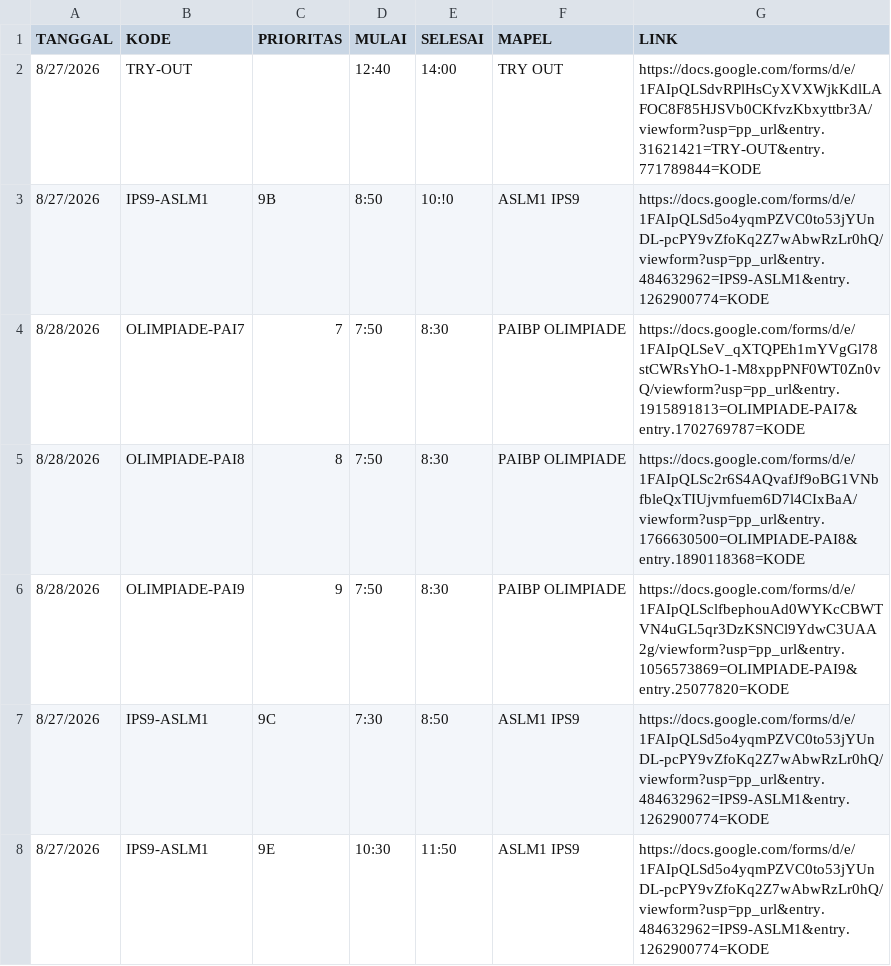
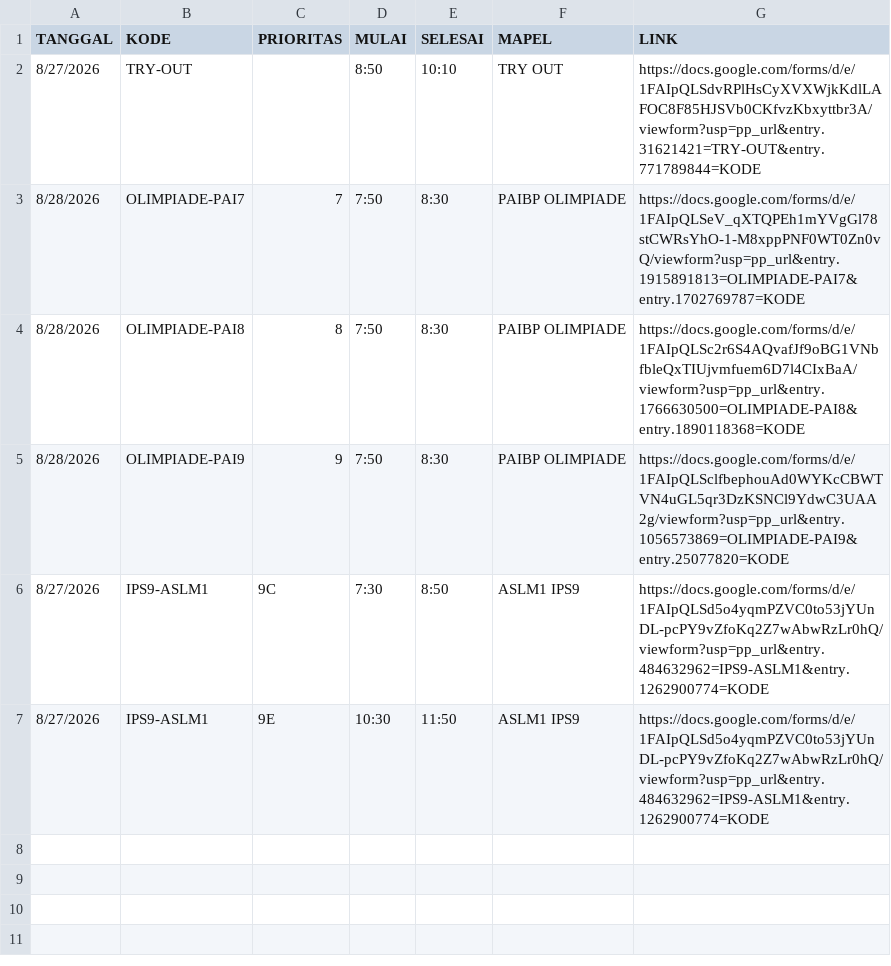
Before and after one commit to SMPN1KALIWEDI/ujian-smpn1kaliwedi, a CSV file: data/jadwal.csv, drawn as a sheet.

Commit message:
Update data/jadwal.csv - 2026-08-27T00:45:40.972Z

```diff
--- a/data/jadwal.csv
+++ b/data/jadwal.csv
@@ -1,4 +1,3 @@
 TANGGAL,KODE,PRIORITAS,MULAI,SELESAI,MAPEL,LINK
-8/27/2026,TRY-OUT,,12:40,14:00,TRY OUT,https://docs.google.com/forms/d/e/1FAIpQLSdvRPlHsCyXVXWjkKdlLAFOC8F85HJSVb0CKfvzKbxyttbr3A/viewform?usp=pp_url&entry.31621421=TRY-OUT&entry.771789844=KODE
-8/27/2026,IPS9-ASLM1,9B,8:50,10:!0,ASLM1 IPS9,https://docs.google.com/forms/d/e/1FAIpQLSd5o4yqmPZVC0to53jYUnDL-pcPY9vZfoKq2Z7wAbwRzLr0hQ/viewform?usp=pp_url&entry.484632962=IPS9-ASLM1&entry.1262900774=KODE
+8/27/2026,TRY-OUT,,8:50,10:10,TRY OUT,https://docs.google.com/forms/d/e/1FAIpQLSdvRPlHsCyXVXWjkKdlLAFOC8F85HJSVb0CKfvzKbxyttbr3A/viewform?usp=pp_url&entry.31621421=TRY-OUT&entry.771789844=KODE
 8/28/2026,OLIMPIADE-PAI7,7,7:50,8:30,PAIBP OLIMPIADE,https://docs.google.com/forms/d/e/1FAIpQLSeV_qXTQPEh1mYVgGl78stCWRsYhO-1-M8xppPNF0WT0Zn0vQ/viewform?usp=pp_url&entry.1915891813=OLIMPIADE-PAI7&entry.1702769787=KODE
```
